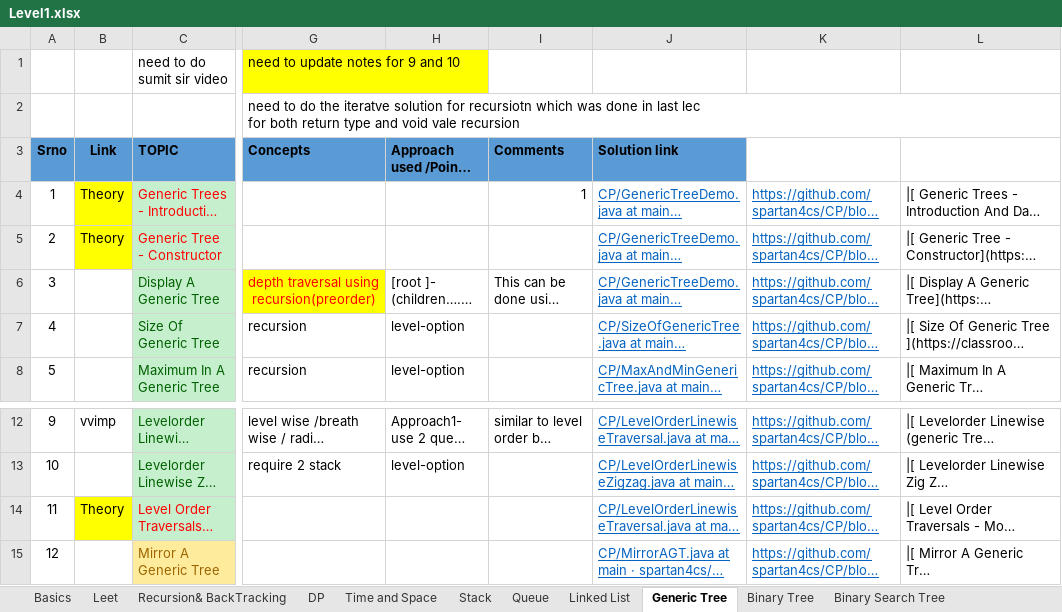
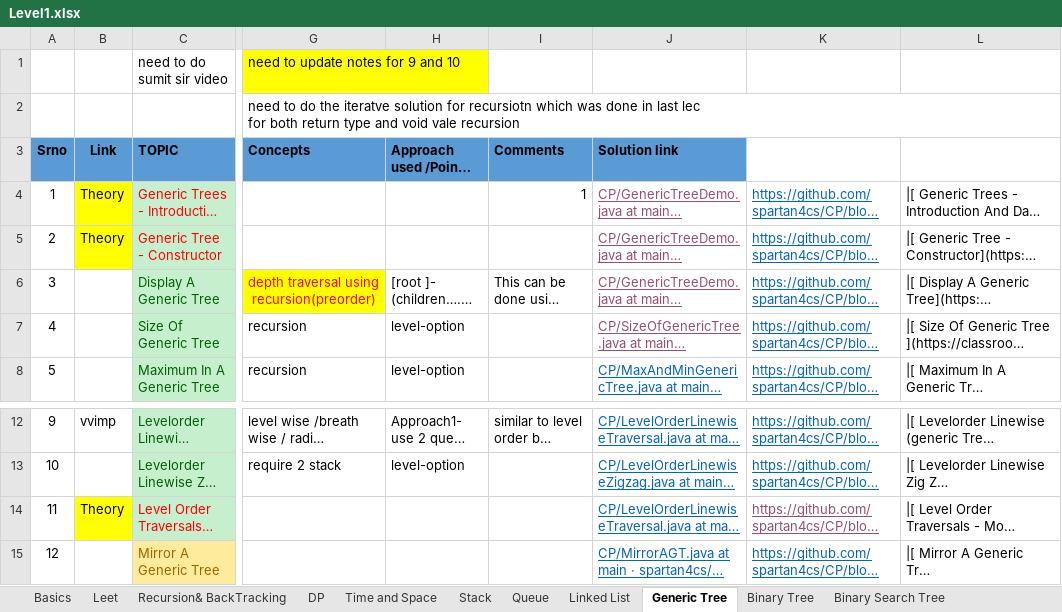
Before and after one commit to spartan4cs/CP, an Excel workbook: Level1.xlsx, sheet Generic Tree, drawn as a sheet; only a part is shown, gaps mark what is left out; long unchanged cells end in …; values as stored, in another font and other column widths than the file's, no borders; the diff names each change by its address in the sheet, - before the commit and + after, or states it on an @@ line.

```diff
--- a/Level1.xlsx (sheet Generic Tree)
+++ b/Level1.xlsx (sheet Generic Tree)
-J4:J7 text colour: #0563C1
+J4:J7 text colour: #954F72
-K14 text colour: #0563C1
+K14 text colour: #954F72
```
Also changed, not shown: sheet Binary Tree, charts or pictures, 18 other files.
